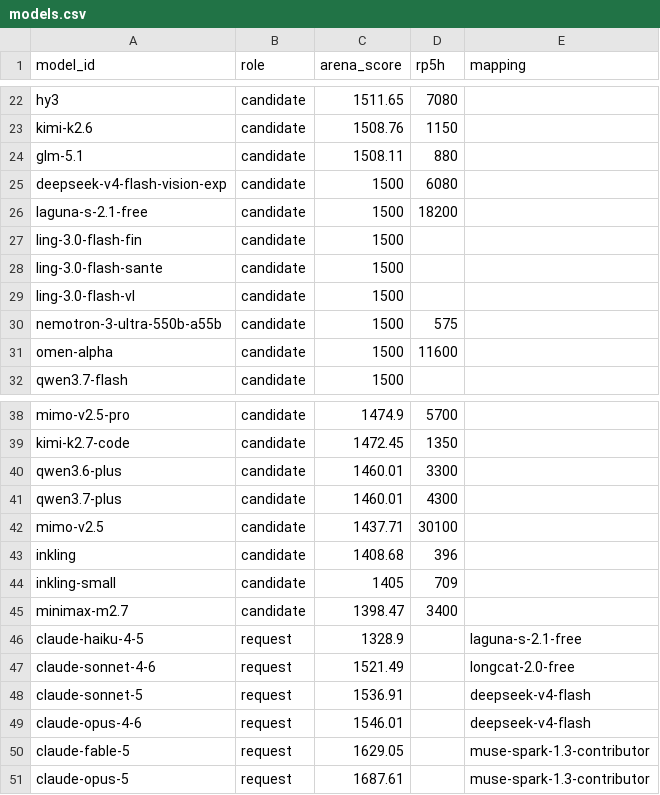
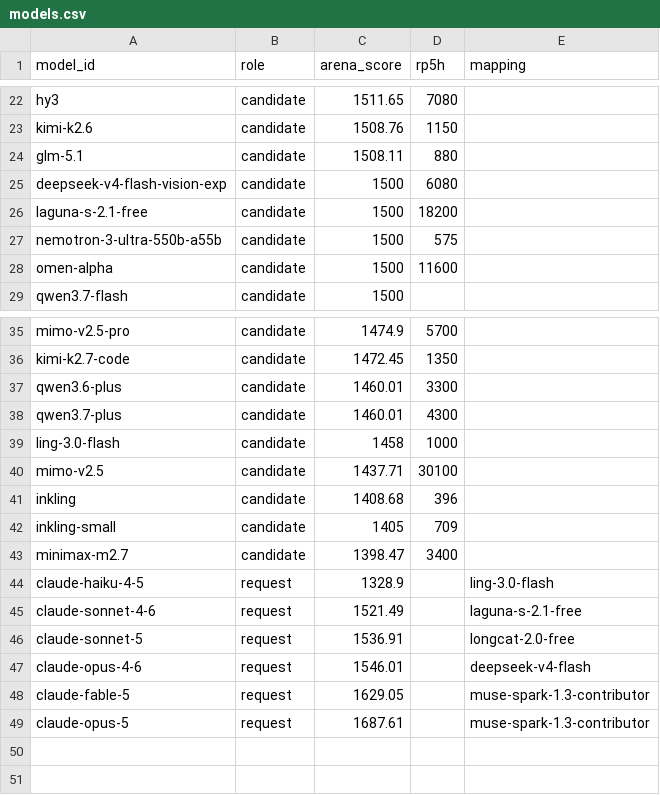
Before and after one commit to jasonQin6/models-mapping, a CSV file: models.csv, drawn as a sheet; only a part is shown, gaps mark what is left out.

Commit message:
free 声明化与变种后缀继承：freeness 改渠道记录字段，未识别后缀进人工分诊

```diff
--- a/models.csv
+++ b/models.csv
@@ -26,5 +26,2 @@ deepseek-v4-flash-vision-exp,candidate,1500,6080,
 laguna-s-2.1-free,candidate,1500,18200,
-ling-3.0-flash-fin,candidate,1500,,
-ling-3.0-flash-sante,candidate,1500,,
-ling-3.0-flash-vl,candidate,1500,,
 nemotron-3-ultra-550b-a55b,candidate,1500,575,
@@ -41,2 +38,3 @@ qwen3.6-plus,candidate,1460.01,3300,
 qwen3.7-plus,candidate,1460.01,4300,
+ling-3.0-flash,candidate,1458,1000,
 mimo-v2.5,candidate,1437.71,30100,
@@ -45,5 +43,5 @@ inkling-small,candidate,1405,709,
 minimax-m2.7,candidate,1398.47,3400,
-claude-haiku-4-5,request,1328.9,,laguna-s-2.1-free
-claude-sonnet-4-6,request,1521.49,,longcat-2.0-free
-claude-sonnet-5,request,1536.91,,deepseek-v4-flash
+claude-haiku-4-5,request,1328.9,,ling-3.0-flash
+claude-sonnet-4-6,request,1521.49,,laguna-s-2.1-free
+claude-sonnet-5,request,1536.91,,longcat-2.0-free
 claude-opus-4-6,request,1546.01,,deepseek-v4-flash
```
Also changed, not shown: 7 other files.
